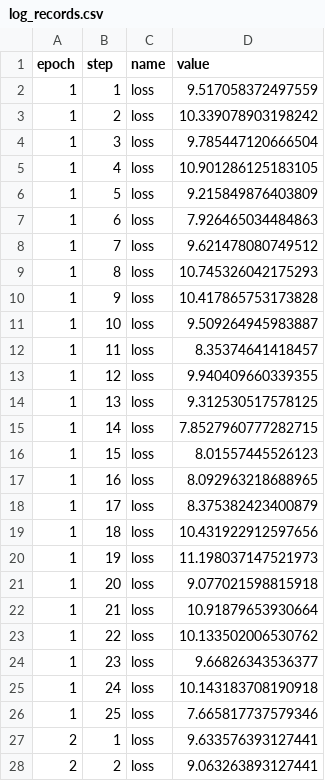
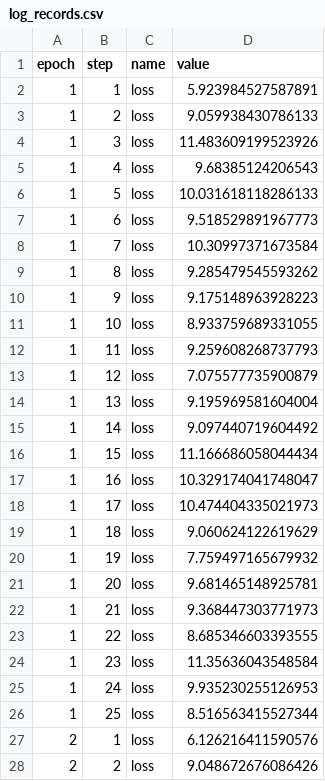
Before and after one commit to rlnsanz/xp-gpt2, a CSV file: .flor/log_records.csv, drawn as a sheet; only a part is shown; the diff covers the shown part only.

Commit message:
RECORD::BATCH

```diff
--- a/.flor/log_records.csv
+++ b/.flor/log_records.csv
@@ -1,28 +1,28 @@
 epoch,step,name,value
-1,1,loss,9.517058372497559
-1,2,loss,10.339078903198242
-1,3,loss,9.785447120666504
-1,4,loss,10.901286125183105
-1,5,loss,9.215849876403809
-1,6,loss,7.926465034484863
-1,7,loss,9.621478080749512
-1,8,loss,10.745326042175293
-1,9,loss,10.417865753173828
-1,10,loss,9.509264945983887
-1,11,loss,8.35374641418457
-1,12,loss,9.940409660339355
-1,13,loss,9.312530517578125
-1,14,loss,7.8527960777282715
-1,15,loss,8.01557445526123
-1,16,loss,8.092963218688965
-1,17,loss,8.375382423400879
-1,18,loss,10.431922912597656
-1,19,loss,11.198037147521973
-1,20,loss,9.077021598815918
-1,21,loss,10.91879653930664
-1,22,loss,10.133502006530762
-1,23,loss,9.66826343536377
-1,24,loss,10.143183708190918
-1,25,loss,7.665817737579346
-2,1,loss,9.633576393127441
-2,2,loss,9.063263893127441
+1,1,loss,5.923984527587891
+1,2,loss,9.059938430786133
+1,3,loss,11.483609199523926
+1,4,loss,9.68385124206543
+1,5,loss,10.031618118286133
+1,6,loss,9.518529891967773
+1,7,loss,10.30997371673584
+1,8,loss,9.285479545593262
+1,9,loss,9.175148963928223
+1,10,loss,8.933759689331055
+1,11,loss,9.259608268737793
+1,12,loss,7.075577735900879
+1,13,loss,9.195969581604004
+1,14,loss,9.097440719604492
+1,15,loss,11.166686058044434
+1,16,loss,10.329174041748047
+1,17,loss,10.474404335021973
+1,18,loss,9.060624122619629
+1,19,loss,7.759497165679932
+1,20,loss,9.681465148925781
+1,21,loss,9.368447303771973
+1,22,loss,8.685346603393555
+1,23,loss,11.35636043548584
+1,24,loss,9.935230255126953
+1,25,loss,8.516563415527344
+2,1,loss,6.126216411590576
+2,2,loss,9.048672676086426
```
Also changed, not shown: 98 edited cells elsewhere in this file, 2 other files.
